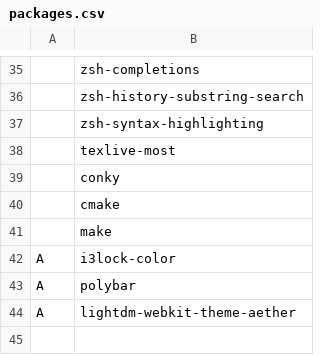
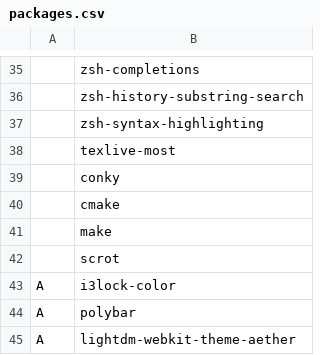
Before and after one commit to thehnm/dotfiles-i3, a CSV file: arch_bootstrap/packages.csv, drawn as a sheet; only a part is shown, gaps mark what is left out.

Commit message:
Add scrot to packages

```diff
--- a/arch_bootstrap/packages.csv
+++ b/arch_bootstrap/packages.csv
@@ -41,2 +41,3 @@
 ,make
+,scrot
 A,i3lock-color
```
